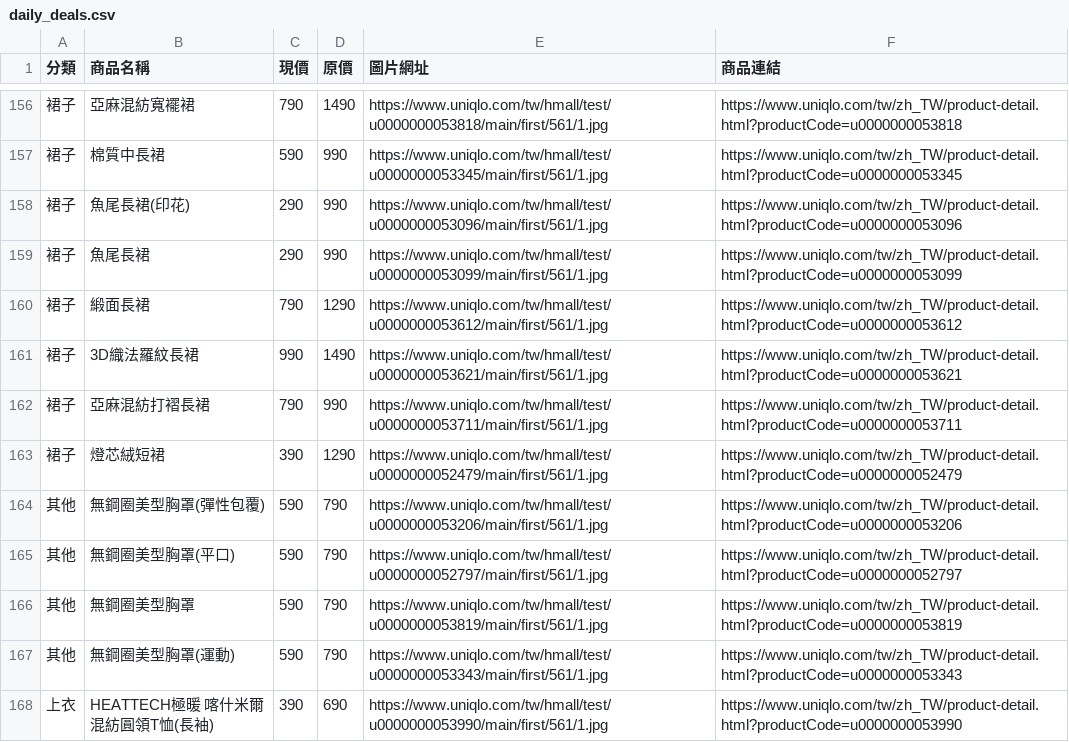
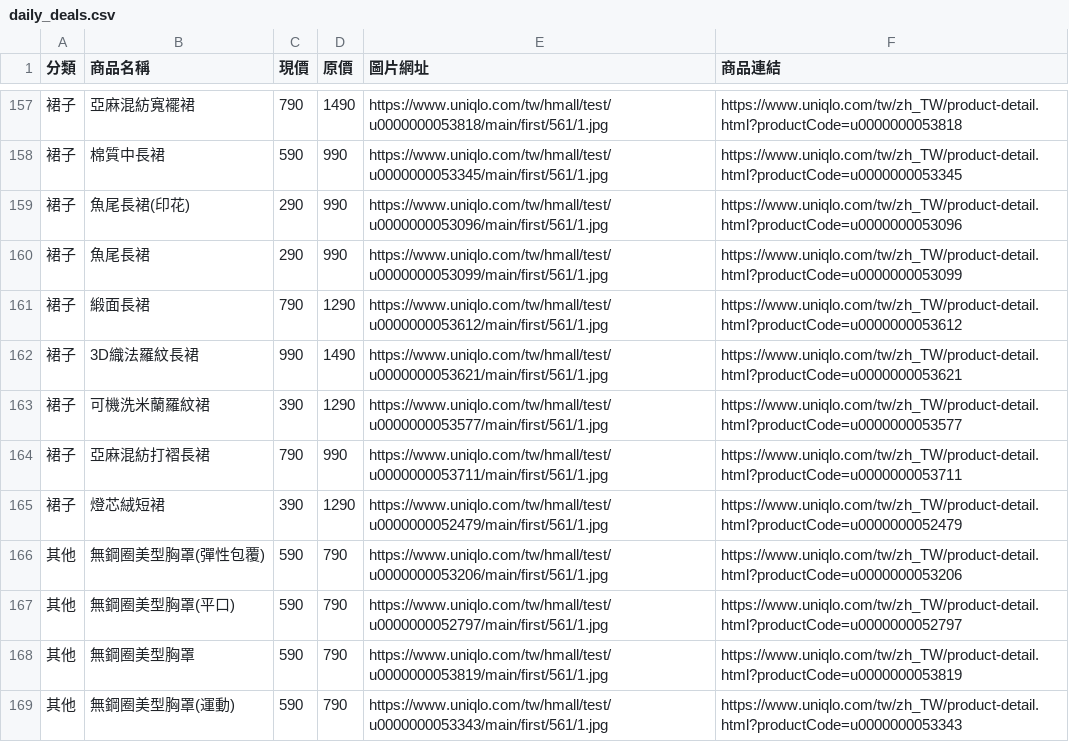
Before and after one commit to mooder16/on-sell-tracker, a CSV file: daily_deals.csv, drawn as a sheet; only a part is shown, gaps mark what is left out; the shorter side is filled out with more unchanged rows; the diff covers the shown part only.

```diff
--- a/daily_deals.csv
+++ b/daily_deals.csv
@@ -161,2 +162,3 @@
 裙子,3D織法羅紋長裙,990,1490,https://www.uniqlo.com/tw/hmall/test/u0000000053621/main/first/561/1.jpg,https://www.uniqlo.com/tw/zh_TW/product-detail.html?productCode=u0000000053621
+裙子,可機洗米蘭羅紋裙,390,1290,https://www.uniqlo.com/tw/hmall/test/u0000000053577/main/first/561/1.jpg,https://www.uniqlo.com/tw/zh_TW/product-detail.html?productCode=u0000000053577
 裙子,亞麻混紡打褶長裙,790,990,https://www.uniqlo.com/tw/hmall/test/u0000000053711/main/first/561/1.jpg,https://www.uniqlo.com/tw/zh_TW/product-detail.html?productCode=u0000000053711
```
Also changed, not shown: 4 added rows and 3 removed rows elsewhere in this file, 5 other files.
